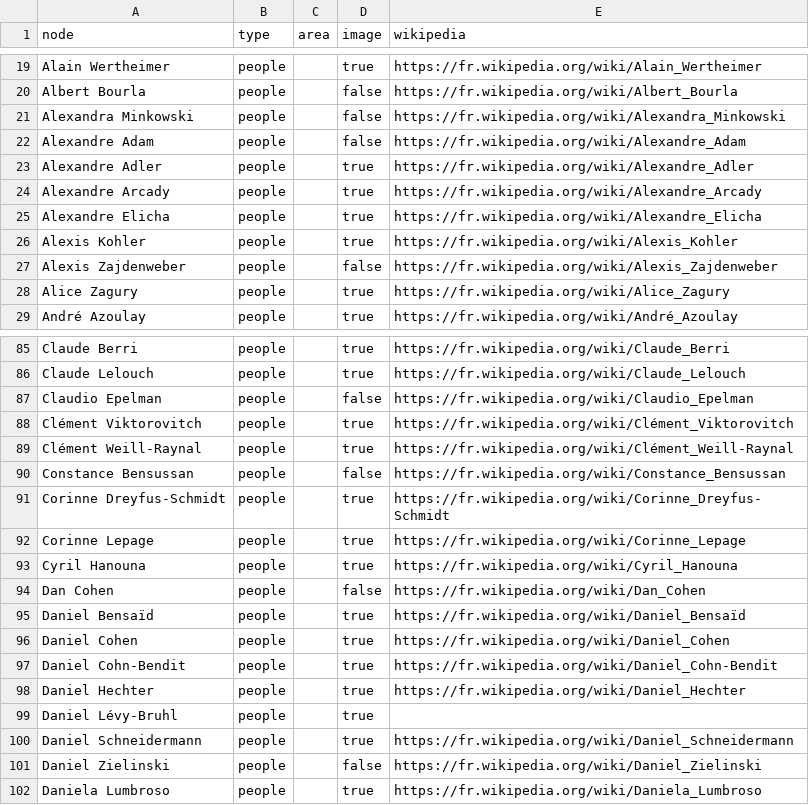
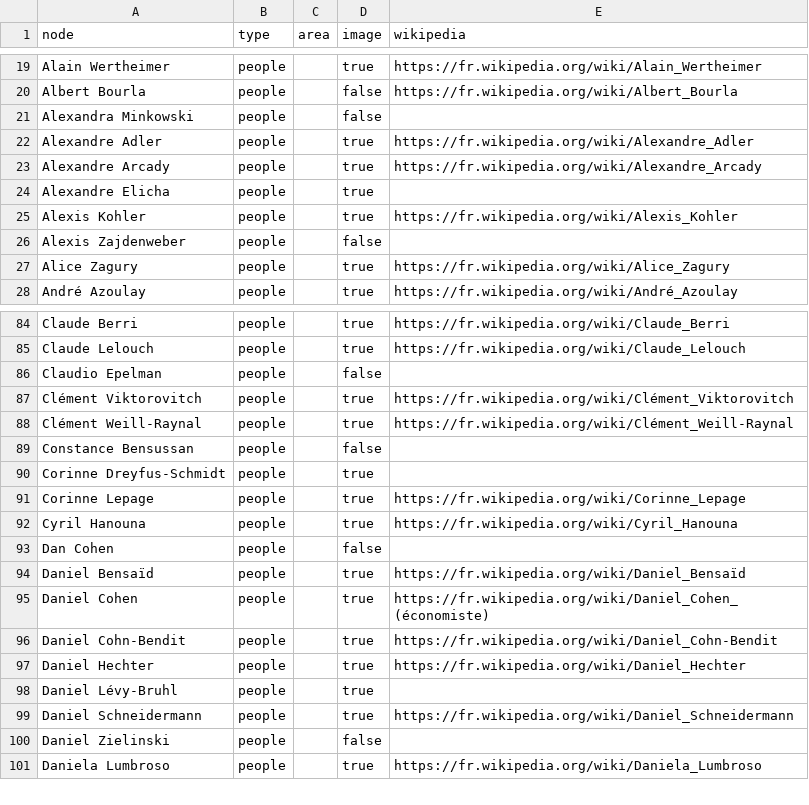
Before and after one commit to samuelgoujon/jesuispartout.com, a CSV file: cartographie/data/nodes.csv, drawn as a sheet; only a part is shown, gaps mark what is left out; the diff covers the shown part only.

```diff
--- a/cartographie/data/nodes.csv
+++ b/cartographie/data/nodes.csv
@@ -20,9 +20,8 @@ Alain Wertheimer,people,,true,https://fr.wikipedia.org/wiki/Alain_Wertheimer
 Albert Bourla,people,,false,https://fr.wikipedia.org/wiki/Albert_Bourla
-Alexandra Minkowski,people,,false,https://fr.wikipedia.org/wiki/Alexandra_Minkowski
-Alexandre Adam,people,,false,https://fr.wikipedia.org/wiki/Alexandre_Adam
+Alexandra Minkowski,people,,false,
 Alexandre Adler,people,,true,https://fr.wikipedia.org/wiki/Alexandre_Adler
 Alexandre Arcady,people,,true,https://fr.wikipedia.org/wiki/Alexandre_Arcady
-Alexandre Elicha,people,,true,https://fr.wikipedia.org/wiki/Alexandre_Elicha
+Alexandre Elicha,people,,true,
 Alexis Kohler,people,,true,https://fr.wikipedia.org/wiki/Alexis_Kohler
-Alexis Zajdenweber,people,,false,https://fr.wikipedia.org/wiki/Alexis_Zajdenweber
+Alexis Zajdenweber,people,,false,
 Alice Zagury,people,,true,https://fr.wikipedia.org/wiki/Alice_Zagury
@@ -86,12 +85,12 @@ Claude Berri,people,,true,https://fr.wikipedia.org/wiki/Claude_Berri
 Claude Lelouch,people,,true,https://fr.wikipedia.org/wiki/Claude_Lelouch
-Claudio Epelman,people,,false,https://fr.wikipedia.org/wiki/Claudio_Epelman
+Claudio Epelman,people,,false,
 Clément Viktorovitch,people,,true,https://fr.wikipedia.org/wiki/Clément_Viktorovitch
 Clément Weill-Raynal,people,,true,https://fr.wikipedia.org/wiki/Clément_Weill-Raynal
-Constance Bensussan,people,,false,https://fr.wikipedia.org/wiki/Constance_Bensussan
-Corinne Dreyfus-Schmidt,people,,true,https://fr.wikipedia.org/wiki/Corinne_Dreyfus-Schmidt
+Constance Bensussan,people,,false,
+Corinne Dreyfus-Schmidt,people,,true,
 Corinne Lepage,people,,true,https://fr.wikipedia.org/wiki/Corinne_Lepage
 Cyril Hanouna,people,,true,https://fr.wikipedia.org/wiki/Cyril_Hanouna
-Dan Cohen,people,,false,https://fr.wikipedia.org/wiki/Dan_Cohen
+Dan Cohen,people,,false,
 Daniel Bensaïd,people,,true,https://fr.wikipedia.org/wiki/Daniel_Bensaïd
-Daniel Cohen,people,,true,https://fr.wikipedia.org/wiki/Daniel_Cohen
+Daniel Cohen,people,,true,https://fr.wikipedia.org/wiki/Daniel_Cohen_(économiste)
 Daniel Cohn-Bendit,people,,true,https://fr.wikipedia.org/wiki/Daniel_Cohn-Bendit
@@ -100,3 +99,3 @@ Daniel Lévy-Bruhl,people,,true,
 Daniel Schneidermann,people,,true,https://fr.wikipedia.org/wiki/Daniel_Schneidermann
-Daniel Zielinski,people,,false,https://fr.wikipedia.org/wiki/Daniel_Zielinski
+Daniel Zielinski,people,,false,
 Daniela Lumbroso,people,,true,https://fr.wikipedia.org/wiki/Daniela_Lumbroso
```
Also changed, not shown: 2 removed rows and 26 edited cells elsewhere in this file, cartographie/data/connections.csv.
